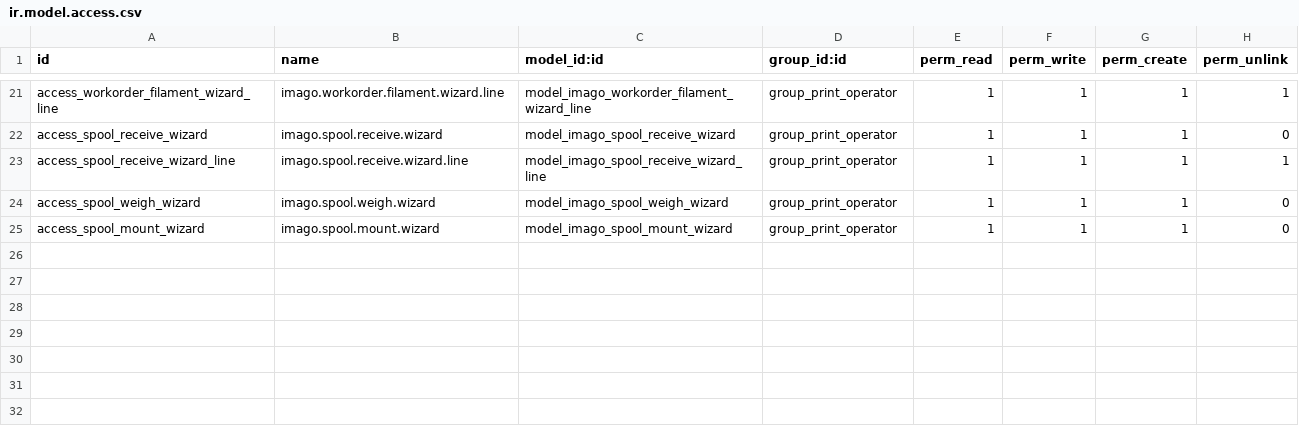
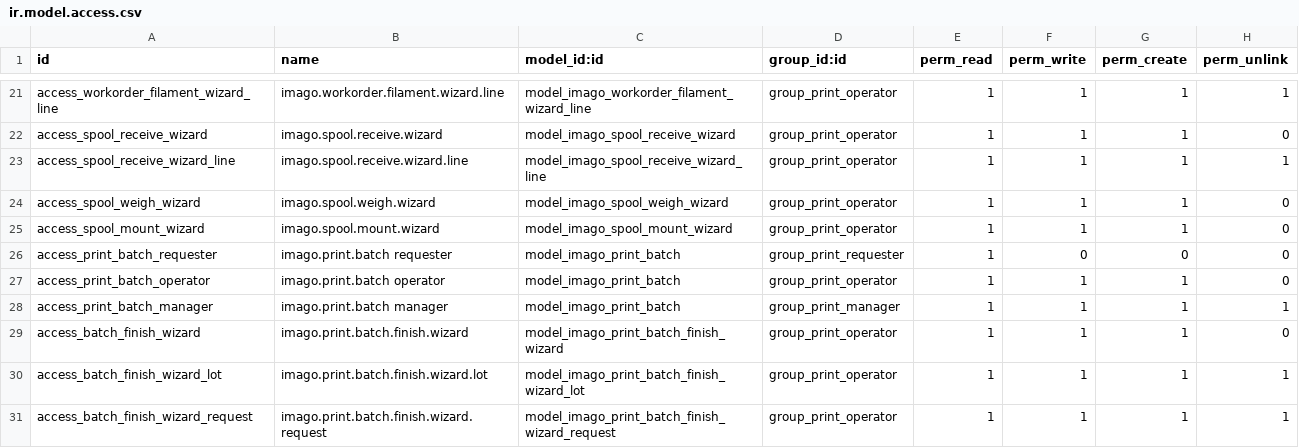
Before and after one commit to luiszarate/imago_3dp, a CSV file: security/ir.model.access.csv, drawn as a sheet; only a part is shown, gaps mark what is left out; the diff names each change by its address in the sheet, - before the commit and + after, or states it on an @@ line.

```diff
--- a/security/ir.model.access.csv
+++ b/security/ir.model.access.csv
+row 26: access_print_batch_requester | imago.print.batch requester | model_imago_print_batch | group_print_requester | 1 | 0 | 0 | 0
+row 27: access_print_batch_operator | imago.print.batch operator | model_imago_print_batch | group_print_operator | 1 | 1 | 1 | 0
+row 28: access_print_batch_manager | imago.print.batch manager | model_imago_print_batch | group_print_manager | 1 | 1 | 1 | 1
+row 29: access_batch_finish_wizard | imago.print.batch.finish.wizard | model_imago_print_batch_finish_wizard | group_print_operator | 1 | 1 | 1 | 0
+row 30: access_batch_finish_wizard_lot | imago.print.batch.finish.wizard.lot | model_imago_print_batch_finish_wizard_lot | group_print_operator | 1 | 1 | 1 | 1
+row 31: access_batch_finish_wizard_request | imago.print.batch.finish.wizard.request | model_imago_print_batch_finish_wizard_request | group_print_operator | 1 | 1 | 1 | 1
```
Also changed, not shown: 25 other files.
